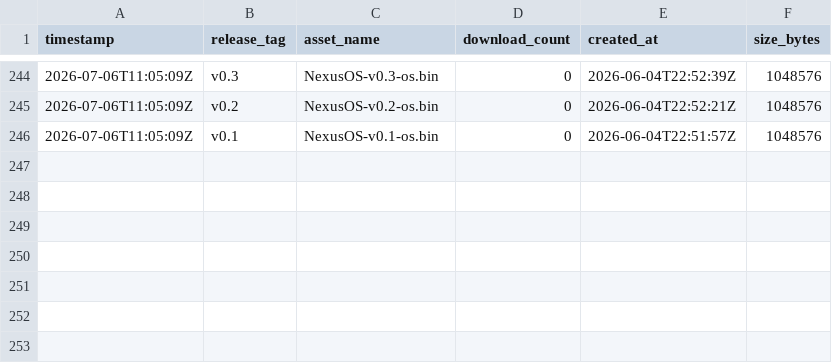
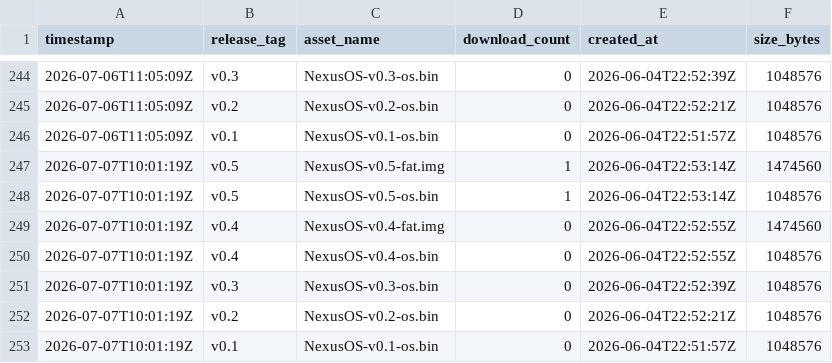
Before and after one commit to GuiloScion/NexusOS, a CSV file: data/download_history.csv, drawn as a sheet; only a part is shown, gaps mark what is left out; the diff names each change by its address in the sheet, - before the commit and + after, or states it on an @@ line.

```diff
--- a/data/download_history.csv
+++ b/data/download_history.csv
+row 247: 2026-07-07T10:01:19Z | v0.5 | NexusOS-v0.5-fat.img | 1 | 2026-06-04T22:53:14Z | 1474560
+row 248: 2026-07-07T10:01:19Z | v0.5 | NexusOS-v0.5-os.bin | 1 | 2026-06-04T22:53:14Z | 1048576
+row 249: 2026-07-07T10:01:19Z | v0.4 | NexusOS-v0.4-fat.img | 0 | 2026-06-04T22:52:55Z | 1474560
+row 250: 2026-07-07T10:01:19Z | v0.4 | NexusOS-v0.4-os.bin | 0 | 2026-06-04T22:52:55Z | 1048576
+row 251: 2026-07-07T10:01:19Z | v0.3 | NexusOS-v0.3-os.bin | 0 | 2026-06-04T22:52:39Z | 1048576
+row 252: 2026-07-07T10:01:19Z | v0.2 | NexusOS-v0.2-os.bin | 0 | 2026-06-04T22:52:21Z | 1048576
+row 253: 2026-07-07T10:01:19Z | v0.1 | NexusOS-v0.1-os.bin | 0 | 2026-06-04T22:51:57Z | 1048576
```
